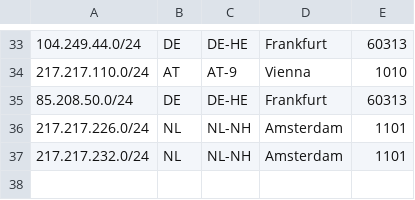
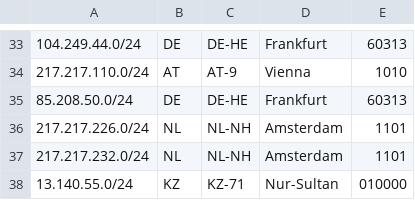
Before and after one commit to interhiveou/geo, a CSV file: geofeed.csv, drawn as a sheet; only a part is shown, gaps mark what is left out.

Commit message:
Update geofeed.csv

```diff
--- a/geofeed.csv
+++ b/geofeed.csv
@@ -37 +37,2 @@
 217.217.232.0/24,NL,NL-NH,Amsterdam,1101
+13.140.55.0/24,KZ,KZ-71,Nur-Sultan,010000
```
